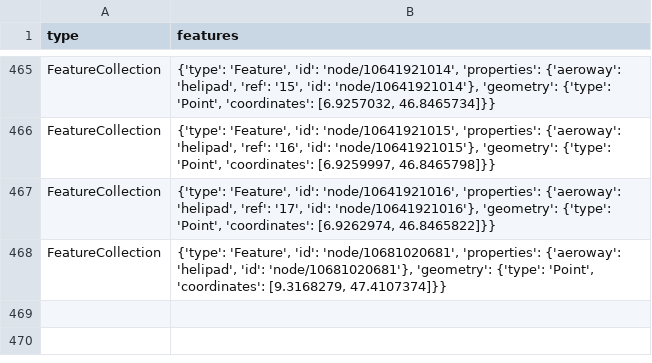
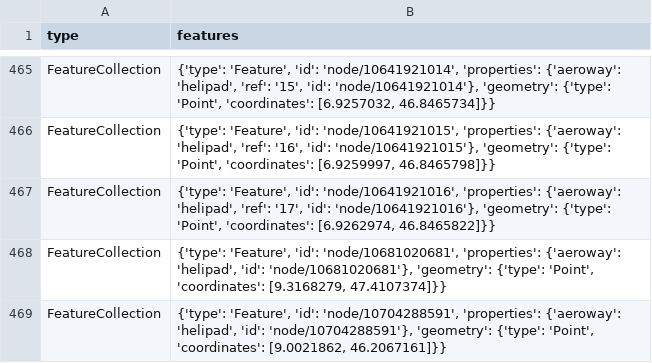
Before and after one commit to chnuessli/elz-data, a CSV file: data/csv/helipad/helipads_switzerland.csv, drawn as a sheet; only a part is shown, gaps mark what is left out; the diff names each change by its address in the sheet, - before the commit and + after, or states it on an @@ line.

```diff
--- a/data/csv/helipad/helipads_switzerland.csv
+++ b/data/csv/helipad/helipads_switzerland.csv
+row 469: FeatureCollection | {'type': 'Feature', 'id': 'node/10704288591', 'properties': {'aeroway': 'helipad', 'id': 'node/10704288591'}, 'geometry': {'type': 'Point', 'coordinates': [9.0021862, 46.2067161]}}
```
Also changed, not shown: data/csv/highway/motorway/motorway_dispo_srz.csv.
